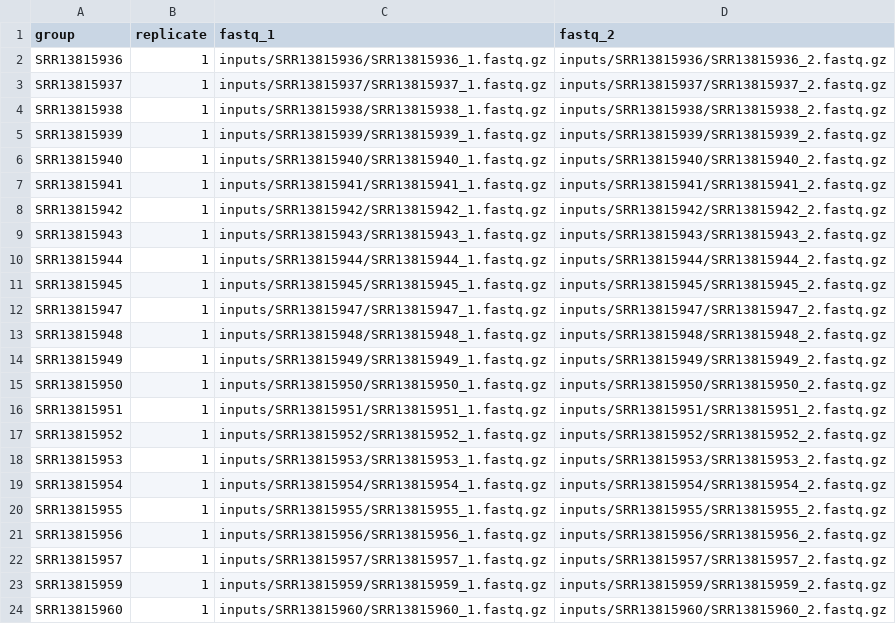
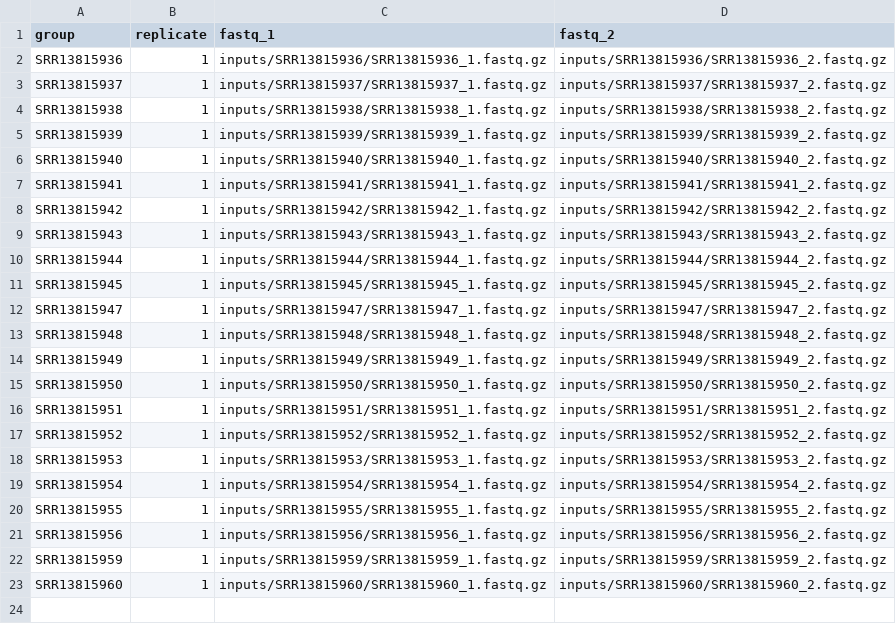
Before and after one commit to jonathanbader/atacseq, a CSV file: inputs/design_full.csv, drawn as a sheet; the diff names each change by its address in the sheet, - before the commit and + after, or states it on an @@ line.

Commit message:
update design

```diff
--- a/inputs/design_full.csv
+++ b/inputs/design_full.csv
-row 22: SRR13815957 | 1 | inputs/SRR13815957/SRR13815957_1.fastq.gz | inputs/SRR13815957/SRR13815957_2.fastq.gz
```
